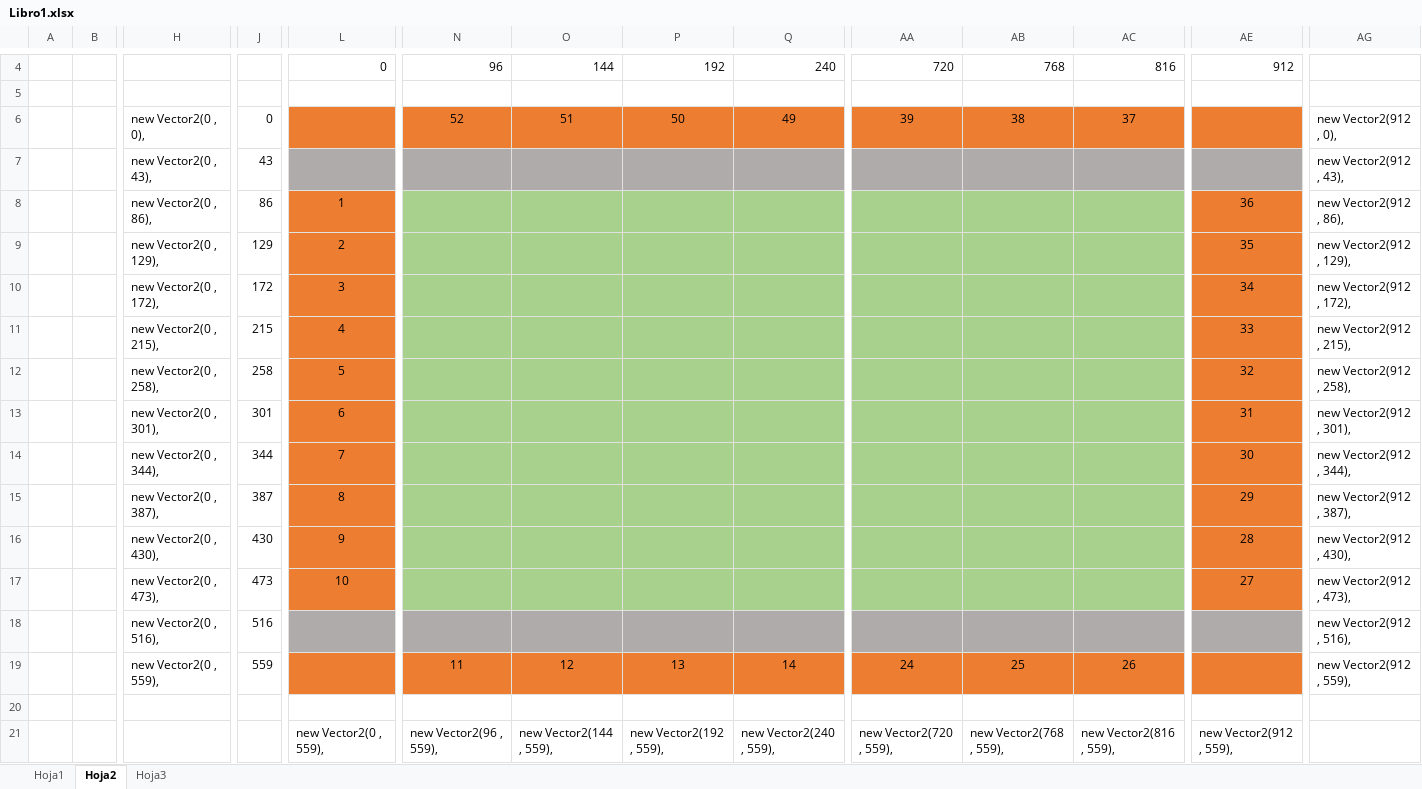
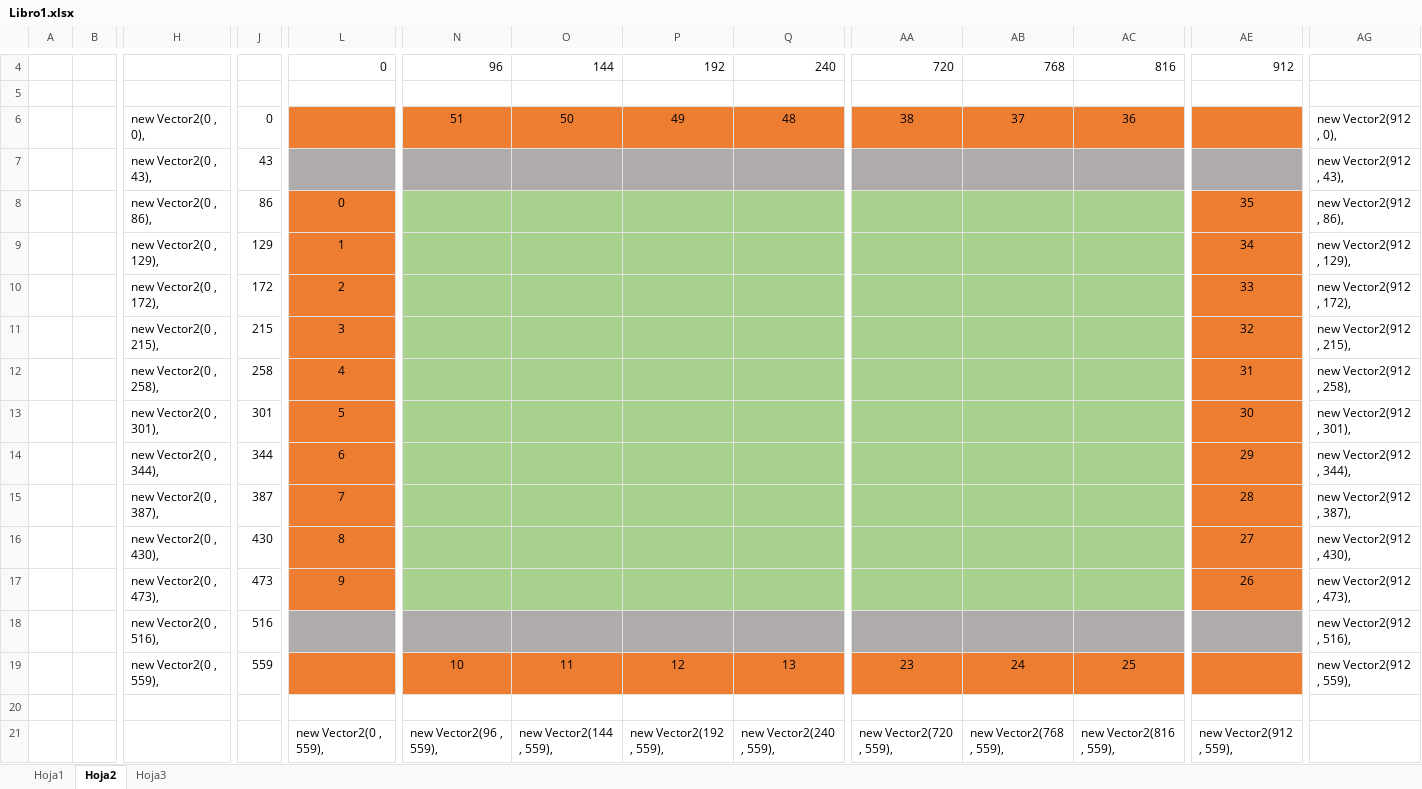
Before and after one commit to jomscl/CP1-1, an Excel workbook: CP 1/Libro1.xlsx, sheet Hoja2, drawn as a sheet; only a part is shown, gaps mark what is left out; values as stored, in another font and other column widths than the file's, no borders; removed rows and columns are numbered as before the commit, all else as after; rows hold the shown columns only; the diff names each change by its address in the sheet, - before the commit and + after, or states it on an @@ line.

```diff
--- a/CP 1/Libro1.xlsx (sheet Hoja2)
+++ b/CP 1/Libro1.xlsx (sheet Hoja2)
-row 6:  |  | new Vector2(0 , 0), | 0 |  | 52 | 51 | 50 | 49 | 39 | 38 | 37 |  | new Vector2(912 , 0),
+row 6:  |  | new Vector2(0 , 0), | 0 |  | 51 | 50 | 49 | 48 | 38 | 37 | 36 |  | new Vector2(912 , 0),
-L8: 1
+L8: 0
-AE8: 36
+AE8: 35
-L9: 2
+L9: 1
-AE9: 35
+AE9: 34
-L10: 3
+L10: 2
-AE10: 34
+AE10: 33
-L11: 4
+L11: 3
-AE11: 33
+AE11: 32
-L12: 5
+L12: 4
-AE12: 32
+AE12: 31
-L13: 6
+L13: 5
-AE13: 31
+AE13: 30
-L14: 7
+L14: 6
-AE14: 30
+AE14: 29
-L15: 8
+L15: 7
-AE15: 29
+AE15: 28
-L16: 9
+L16: 8
-AE16: 28
+AE16: 27
-L17: 10
+L17: 9
-AE17: 27
+AE17: 26
-row 19:  |  | new Vector2(0 , 559), | 559 |  | 11 | 12 | 13 | 14 | 24 | 25 | 26 |  | new Vector2(912 , 559),
+row 19:  |  | new Vector2(0 , 559), | 559 |  | 10 | 11 | 12 | 13 | 23 | 24 | 25 |  | new Vector2(912 , 559),
```
Also changed, not shown: sheet Hoja3, 9 other files.
